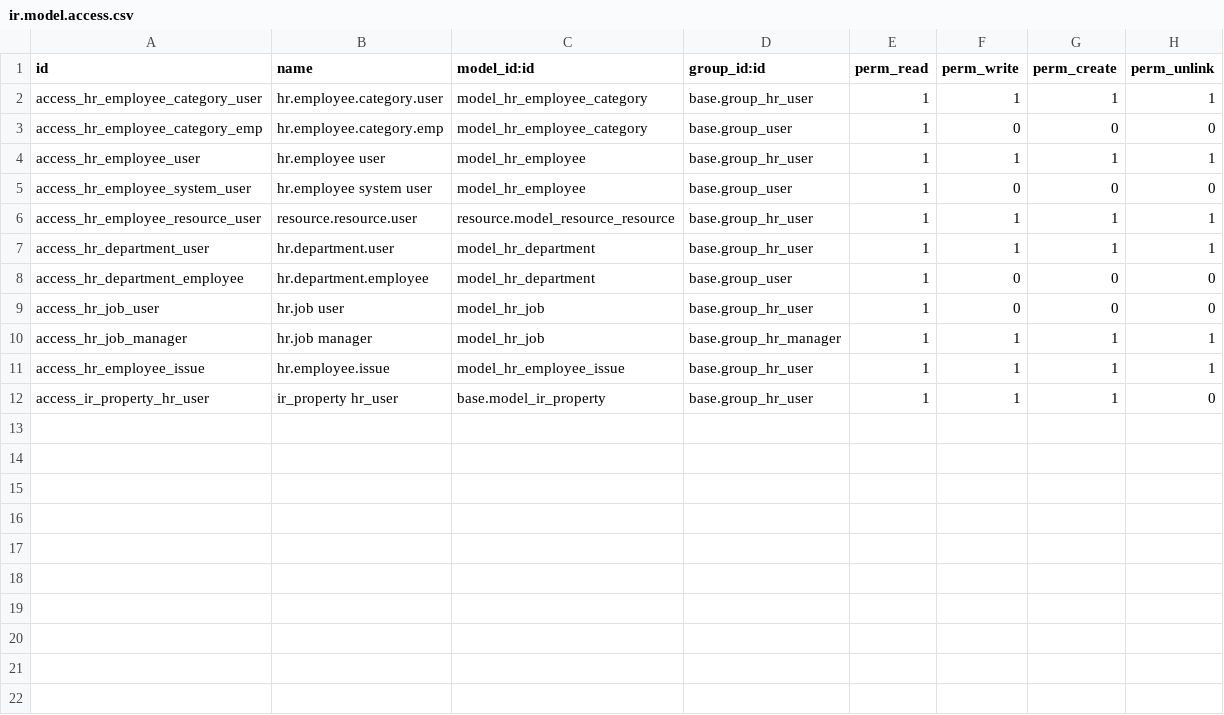
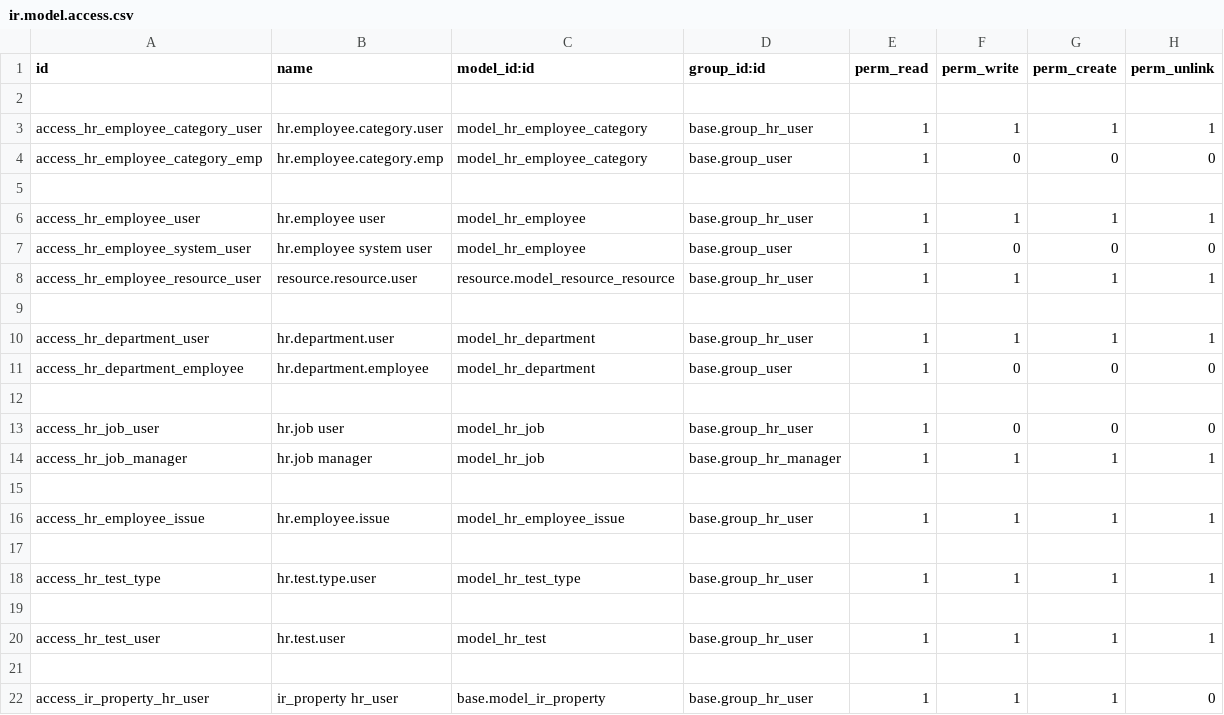
Before and after one commit to ethanfurman/openerp, a CSV file: addons/hr/security/ir.model.access.csv, drawn as a sheet; the diff names each change by its address in the sheet, - before the commit and + after, or states it on an @@ line.

Commit message:
add HR employee-level tests

```diff
--- a/addons/hr/security/ir.model.access.csv
+++ b/addons/hr/security/ir.model.access.csv
+row 2: (empty)
+row 5: (empty)
+row 9: (empty)
+row 12: (empty)
+row 15: (empty)
+row 17: (empty)
+row 18: access_hr_test_type | hr.test.type.user | model_hr_test_type | base.group_hr_user | 1 | 1 | 1 | 1
+row 19: (empty)
+row 20: access_hr_test_user | hr.test.user | model_hr_test | base.group_hr_user | 1 | 1 | 1 | 1
+row 21: (empty)
```
Also changed, not shown: 4 other files.
